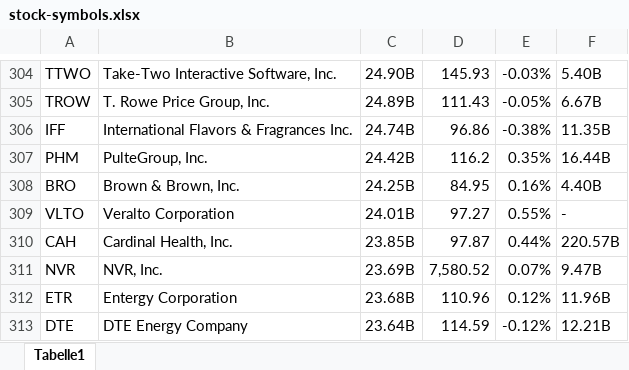
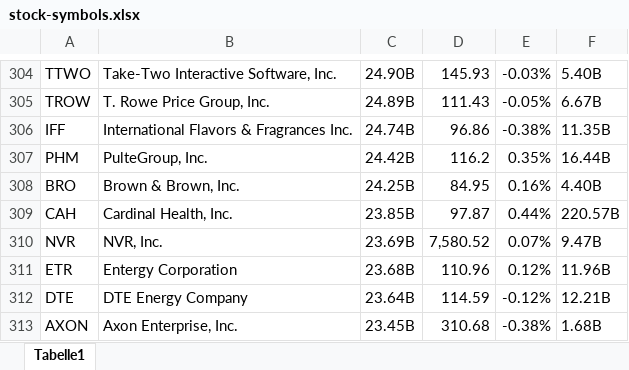
Before and after one commit to spanadiel/spanadiel.github.io, an Excel workbook: blogposts/stocks/material/stock-symbols.xlsx, sheet Tabelle1, drawn as a sheet; only a part is shown, gaps mark what is left out; the shorter side is filled out with more unchanged rows; values as stored, in another font and other column widths than the file's, no borders; the diff names each change by its address in the sheet, - before the commit and + after, or states it on an @@ line.

```diff
--- a/blogposts/stocks/material/stock-symbols.xlsx (sheet Tabelle1)
+++ b/blogposts/stocks/material/stock-symbols.xlsx (sheet Tabelle1)
-row 309: VLTO | Veralto Corporation | 24.01B | 97.27 | 0.55% | -
```
Also changed, not shown: 1 other file.
